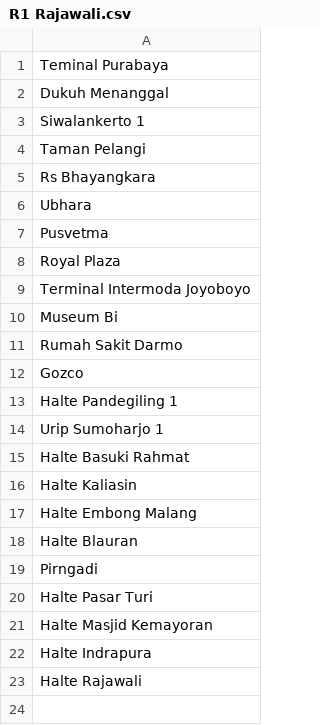
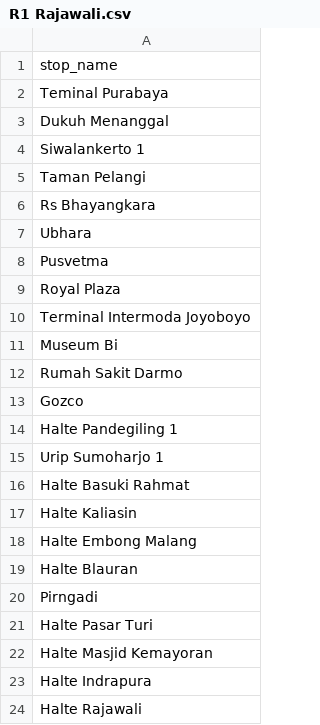
Before and after one commit to Cizz22/surabaya-bus-route, a CSV file: Data/Stops/R1 Rajawali.csv, drawn as a sheet.

Commit message:
Update R1 Rajawali.csv

```diff
--- a/Data/Stops/R1 Rajawali.csv
+++ b/Data/Stops/R1 Rajawali.csv
@@ -1 +1,2 @@
+stop_name
 Teminal Purabaya
```
